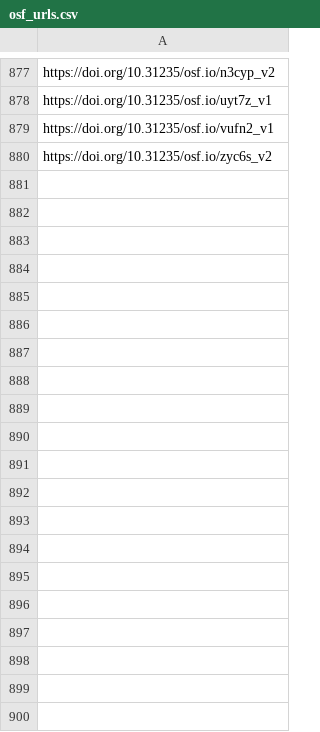
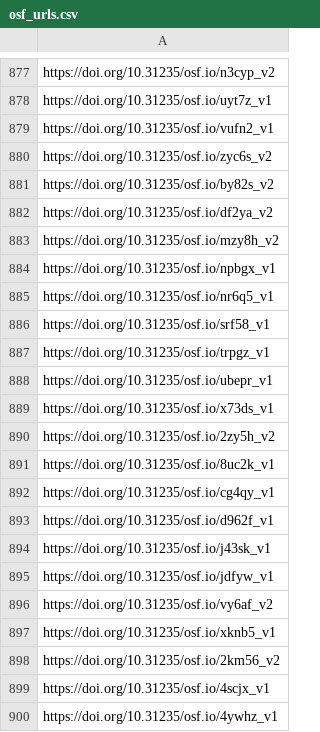
Before and after one commit to sumtxt/picnic_preprints, a CSV file: memory/osf_urls.csv, drawn as a sheet; only a part is shown, gaps mark what is left out; the diff covers the shown part only; the diff names each change by its address in the sheet, - before the commit and + after, or states it on an @@ line.

```diff
--- a/memory/osf_urls.csv
+++ b/memory/osf_urls.csv
+row 881: https://doi.org/10.31235/osf.io/by82s_v2
+row 882: https://doi.org/10.31235/osf.io/df2ya_v2
+row 883: https://doi.org/10.31235/osf.io/mzy8h_v2
+row 884: https://doi.org/10.31235/osf.io/npbgx_v1
+row 885: https://doi.org/10.31235/osf.io/nr6q5_v1
+row 886: https://doi.org/10.31235/osf.io/srf58_v1
+row 887: https://doi.org/10.31235/osf.io/trpgz_v1
+row 888: https://doi.org/10.31235/osf.io/ubepr_v1
+row 889: https://doi.org/10.31235/osf.io/x73ds_v1
+row 890: https://doi.org/10.31235/osf.io/2zy5h_v2
+row 891: https://doi.org/10.31235/osf.io/8uc2k_v1
+row 892: https://doi.org/10.31235/osf.io/cg4qy_v1
+row 893: https://doi.org/10.31235/osf.io/d962f_v1
+row 894: https://doi.org/10.31235/osf.io/j43sk_v1
+row 895: https://doi.org/10.31235/osf.io/jdfyw_v1
+row 896: https://doi.org/10.31235/osf.io/vy6af_v2
+row 897: https://doi.org/10.31235/osf.io/xknb5_v1
+row 898: https://doi.org/10.31235/osf.io/2km56_v2
+row 899: https://doi.org/10.31235/osf.io/4scjx_v1
+row 900: https://doi.org/10.31235/osf.io/4ywhz_v1
```
Also changed, not shown: 45 added rows elsewhere in this file, 1 other file.
